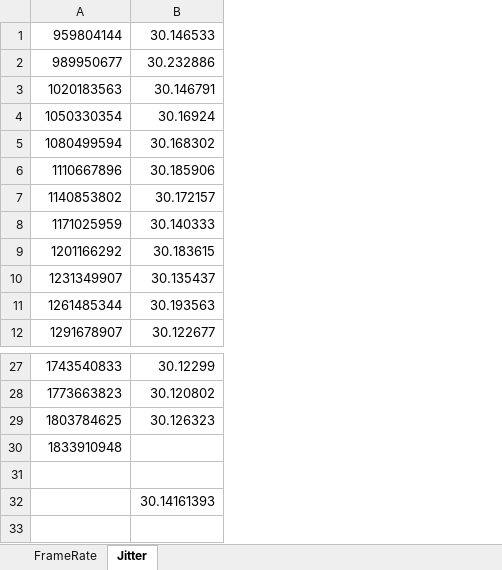
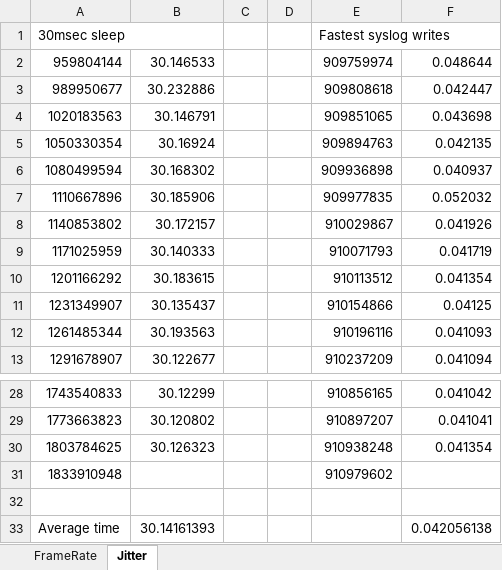
Before and after one commit to ibelingb/ecen5623, an Excel workbook: hw4/p5/AvgFrameRate_CalcData.xlsx, sheet Jitter, drawn as a sheet; only a part is shown, gaps mark what is left out; values as stored, in another font and other column widths than the file's, no borders; addresses are those after the commit; the diff names each change by its address in the sheet, - before the commit and + after, or states it on an @@ line.

Commit message:
Updating analysis spreadsheet

```diff
--- a/hw4/p5/AvgFrameRate_CalcData.xlsx (sheet Jitter)
+++ b/hw4/p5/AvgFrameRate_CalcData.xlsx (sheet Jitter)
+column C, empty
+column D, empty
+column E, rows 2-13: 909759974 | 909808618 | 909851065 | 909894763 | 909936898 | 909977835 | 910029867 | 910071793 | 910113512 | 910154866 | 910196116 | 910237209; rows 28-31: 910856165 | 910897207 | 910938248 | 910979602
+column F, rows 2-13: 0.048644 | 0.042447 | 0.043698 | 0.042135 | 0.040937 | 0.052032 | 0.041926 | 0.041719 | 0.041354 | 0.04125 | 0.041093 | 0.041094; rows 28-33: 0.041042 | 0.041041 | 0.041354 |  |  | 0.042056138
+row 1: 30msec sleep |  |  |  | Fastest syslog writes
-A33: (empty)
+A33: Average time
```
Also changed, not shown: formulas that keep their value.
